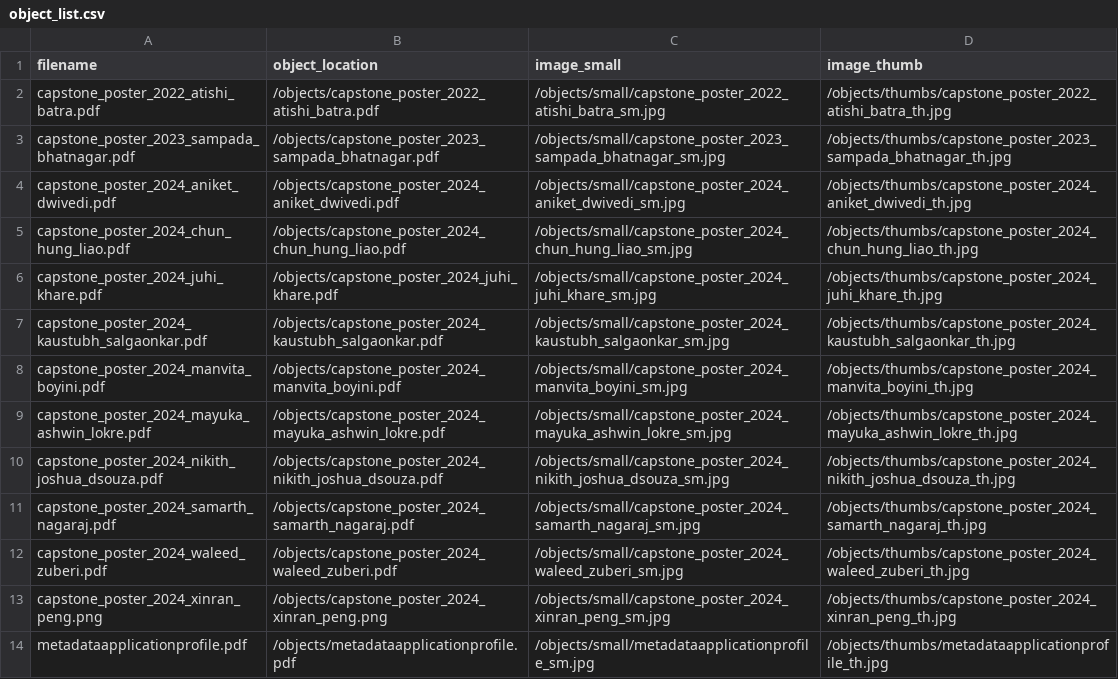
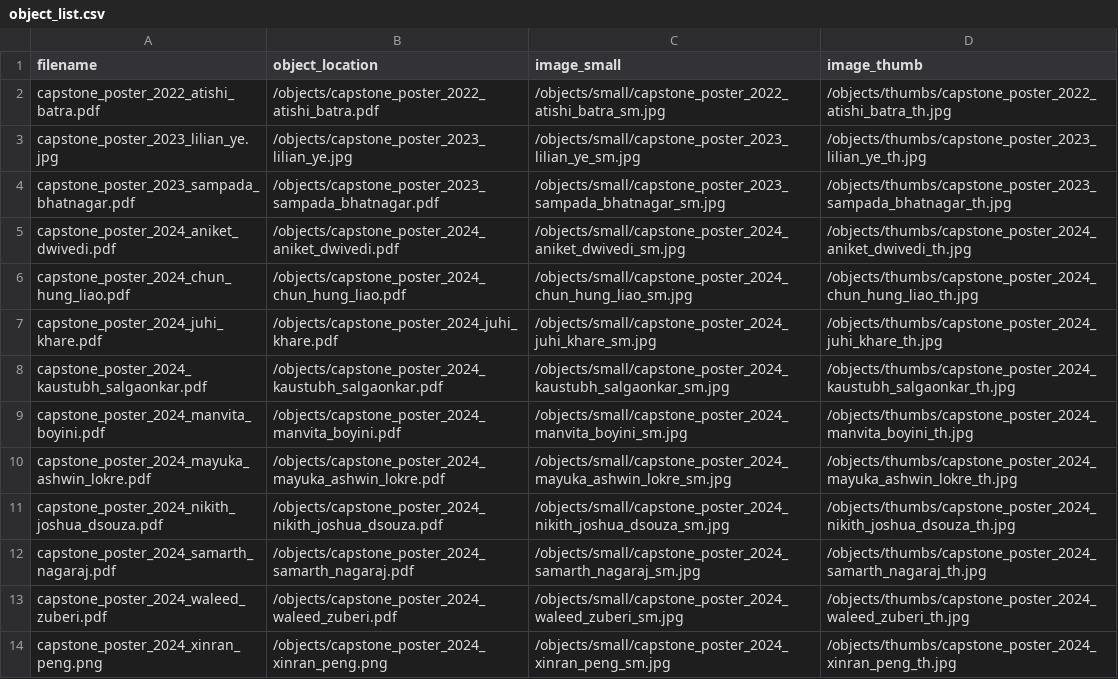
Before and after one commit to sayheyakanksha/hcidepot, a CSV file: objects/object_list.csv, drawn as a sheet.

```diff
--- a/objects/object_list.csv
+++ b/objects/object_list.csv
@@ -2,2 +2,3 @@ filename,object_location,image_small,image_thumb
 capstone_poster_2022_atishi_batra.pdf,/objects/capstone_poster_2022_atishi_batra.pdf,/objects/small/capstone_poster_2022_atishi_batra_sm.jpg,/objects/thumbs/capstone_poster_2022_atishi_batra_th.jpg
+capstone_poster_2023_lilian_ye.jpg,/objects/capstone_poster_2023_lilian_ye.jpg,/objects/small/capstone_poster_2023_lilian_ye_sm.jpg,/objects/thumbs/capstone_poster_2023_lilian_ye_th.jpg
 capstone_poster_2023_sampada_bhatnagar.pdf,/objects/capstone_poster_2023_sampada_bhatnagar.pdf,/objects/small/capstone_poster_2023_sampada_bhatnagar_sm.jpg,/objects/thumbs/capstone_poster_2023_sampada_bhatnagar_th.jpg
@@ -13,2 +14 @@ capstone_poster_2024_waleed_zuberi.pdf,/objects/capstone_poster_2024_waleed_zube
 capstone_poster_2024_xinran_peng.png,/objects/capstone_poster_2024_xinran_peng.png,/objects/small/capstone_poster_2024_xinran_peng_sm.jpg,/objects/thumbs/capstone_poster_2024_xinran_peng_th.jpg
-metadataapplicationprofile.pdf,/objects/metadataapplicationprofile.pdf,/objects/small/metadataapplicationprofile_sm.jpg,/objects/thumbs/metadataapplicationprofile_th.jpg
```
Also changed, not shown: _data/hcidepot.csv, 4 other files.
